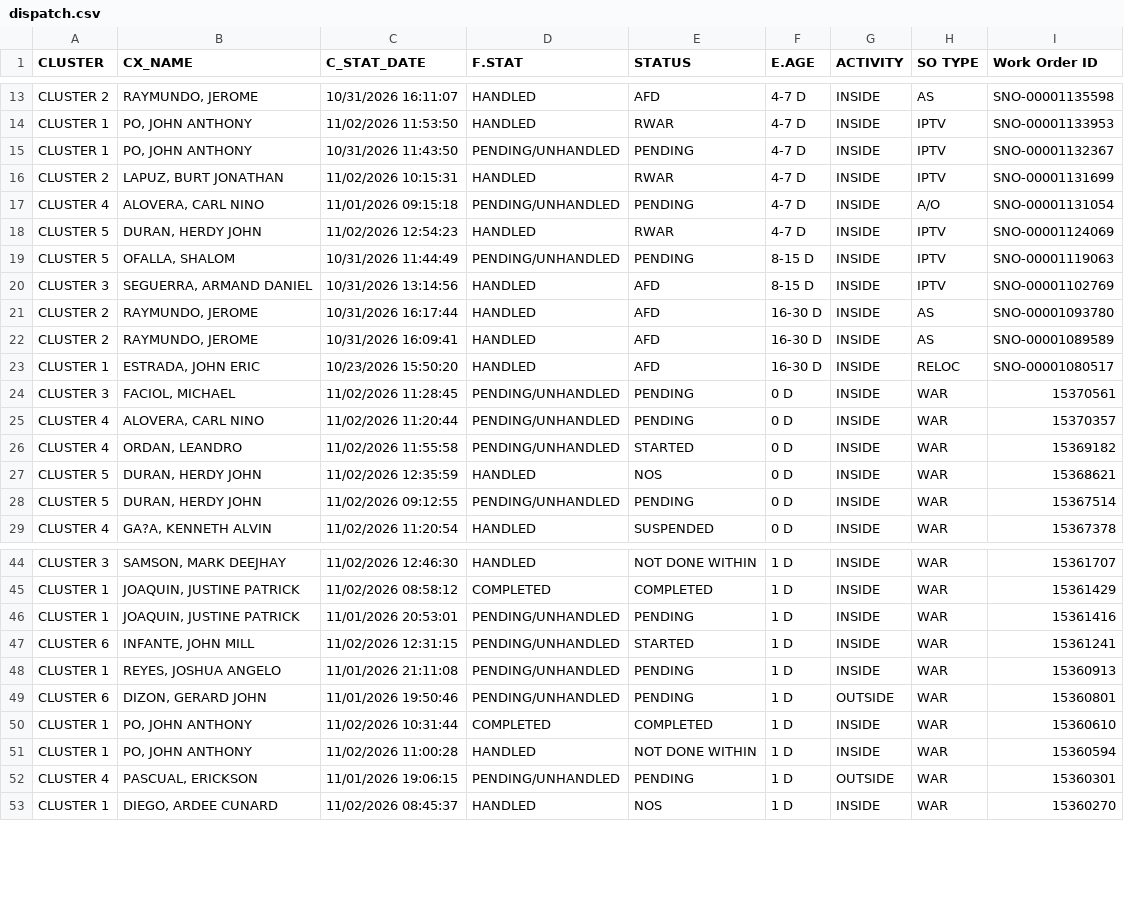
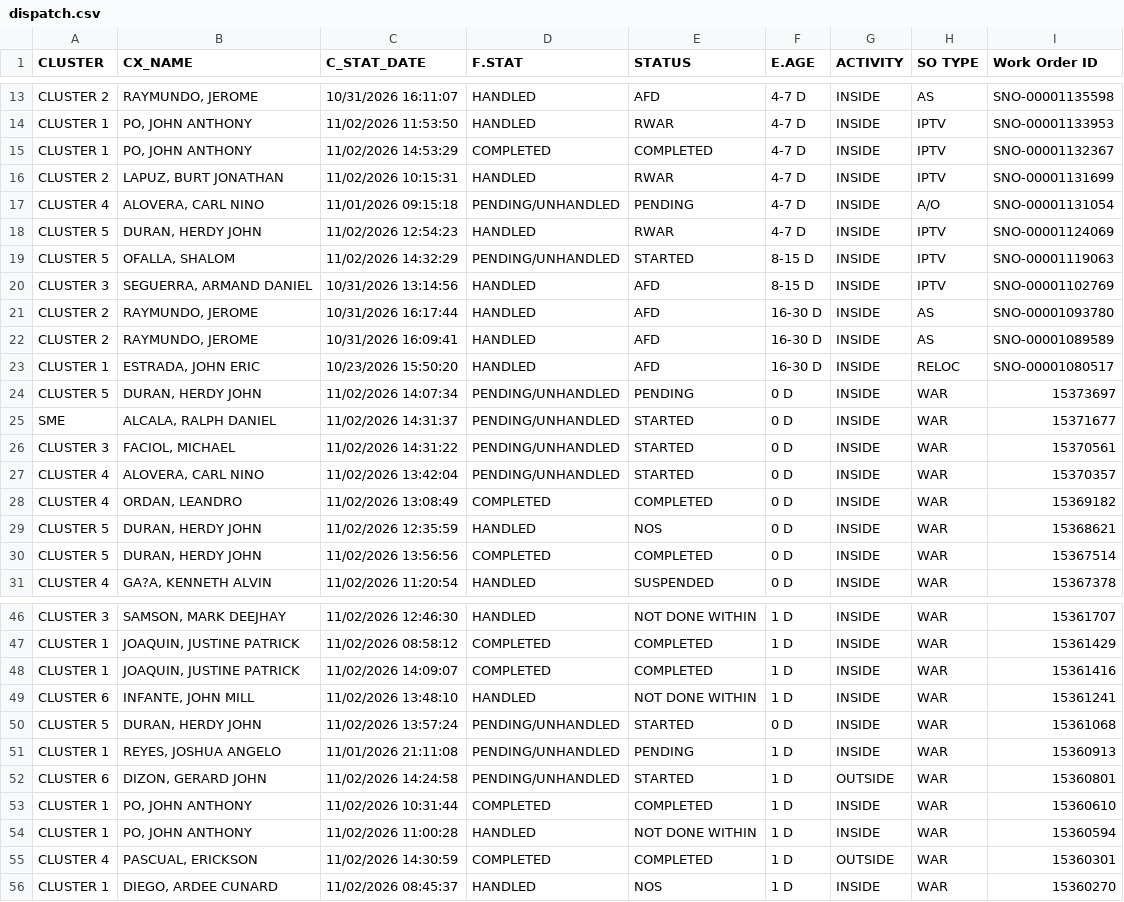
Before and after one commit to ReportsHub/CXSDA-Dispatch-Dashboard, a CSV file: data/dispatch.csv, drawn as a sheet; only a part is shown, gaps mark what is left out; the diff covers the shown part only.

Commit message:
Auto-update dispatch.csv from Gmail

```diff
--- a/data/dispatch.csv
+++ b/data/dispatch.csv
@@ -14,3 +14,3 @@ CLUSTER 2,"RAYMUNDO, JEROME",10/31/2026 16:11:07,HANDLED,AFD,4-7 D,INSIDE,AS,SNO
 CLUSTER 1,"PO, JOHN ANTHONY",11/02/2026 11:53:50,HANDLED,RWAR,4-7 D,INSIDE,IPTV,SNO-00001133953
-CLUSTER 1,"PO, JOHN ANTHONY",10/31/2026 11:43:50,PENDING/UNHANDLED,PENDING,4-7 D,INSIDE,IPTV,SNO-00001132367
+CLUSTER 1,"PO, JOHN ANTHONY",11/02/2026 14:53:29,COMPLETED,COMPLETED,4-7 D,INSIDE,IPTV,SNO-00001132367
 CLUSTER 2,"LAPUZ, BURT JONATHAN",11/02/2026 10:15:31,HANDLED,RWAR,4-7 D,INSIDE,IPTV,SNO-00001131699
@@ -18,3 +18,3 @@ CLUSTER 4,"ALOVERA, CARL NINO",11/01/2026 09:15:18,PENDING/UNHANDLED,PENDING,4-7
 CLUSTER 5,"DURAN, HERDY JOHN",11/02/2026 12:54:23,HANDLED,RWAR,4-7 D,INSIDE,IPTV,SNO-00001124069
-CLUSTER 5,"OFALLA, SHALOM",10/31/2026 11:44:49,PENDING/UNHANDLED,PENDING,8-15 D,INSIDE,IPTV,SNO-00001119063
+CLUSTER 5,"OFALLA, SHALOM",11/02/2026 14:32:29,PENDING/UNHANDLED,STARTED,8-15 D,INSIDE,IPTV,SNO-00001119063
 CLUSTER 3,"SEGUERRA, ARMAND DANIEL",10/31/2026 13:14:56,HANDLED,AFD,8-15 D,INSIDE,IPTV,SNO-00001102769
@@ -23,7 +23,9 @@ CLUSTER 2,"RAYMUNDO, JEROME",10/31/2026 16:09:41,HANDLED,AFD,16-30 D,INSIDE,AS,S
 CLUSTER 1,"ESTRADA, JOHN ERIC",10/23/2026 15:50:20,HANDLED,AFD,16-30 D,INSIDE,RELOC,SNO-00001080517
-CLUSTER 3,"FACIOL, MICHAEL",11/02/2026 11:28:45,PENDING/UNHANDLED,PENDING,0 D,INSIDE,WAR,15370561
-CLUSTER 4,"ALOVERA, CARL NINO",11/02/2026 11:20:44,PENDING/UNHANDLED,PENDING,0 D,INSIDE,WAR,15370357
-CLUSTER 4,"ORDAN, LEANDRO",11/02/2026 11:55:58,PENDING/UNHANDLED,STARTED,0 D,INSIDE,WAR,15369182
+CLUSTER 5,"DURAN, HERDY JOHN",11/02/2026 14:07:34,PENDING/UNHANDLED,PENDING,0 D,INSIDE,WAR,15373697
+SME,"ALCALA, RALPH DANIEL",11/02/2026 14:31:37,PENDING/UNHANDLED,STARTED,0 D,INSIDE,WAR,15371677
+CLUSTER 3,"FACIOL, MICHAEL",11/02/2026 14:31:22,PENDING/UNHANDLED,STARTED,0 D,INSIDE,WAR,15370561
+CLUSTER 4,"ALOVERA, CARL NINO",11/02/2026 13:42:04,PENDING/UNHANDLED,STARTED,0 D,INSIDE,WAR,15370357
+CLUSTER 4,"ORDAN, LEANDRO",11/02/2026 13:08:49,COMPLETED,COMPLETED,0 D,INSIDE,WAR,15369182
 CLUSTER 5,"DURAN, HERDY JOHN",11/02/2026 12:35:59,HANDLED,NOS,0 D,INSIDE,WAR,15368621
-CLUSTER 5,"DURAN, HERDY JOHN",11/02/2026 09:12:55,PENDING/UNHANDLED,PENDING,0 D,INSIDE,WAR,15367514
+CLUSTER 5,"DURAN, HERDY JOHN",11/02/2026 13:56:56,COMPLETED,COMPLETED,0 D,INSIDE,WAR,15367514
 CLUSTER 4,"GA?A, KENNETH ALVIN",11/02/2026 11:20:54,HANDLED,SUSPENDED,0 D,INSIDE,WAR,15367378
@@ -45,9 +47,10 @@ CLUSTER 3,"SAMSON, MARK DEEJHAY",11/02/2026 12:46:30,HANDLED,NOT DONE WITHIN,1 D
 CLUSTER 1,"JOAQUIN, JUSTINE PATRICK",11/02/2026 08:58:12,COMPLETED,COMPLETED,1 D,INSIDE,WAR,15361429
-CLUSTER 1,"JOAQUIN, JUSTINE PATRICK",11/01/2026 20:53:01,PENDING/UNHANDLED,PENDING,1 D,INSIDE,WAR,15361416
-CLUSTER 6,"INFANTE, JOHN MILL",11/02/2026 12:31:15,PENDING/UNHANDLED,STARTED,1 D,INSIDE,WAR,15361241
+CLUSTER 1,"JOAQUIN, JUSTINE PATRICK",11/02/2026 14:09:07,COMPLETED,COMPLETED,1 D,INSIDE,WAR,15361416
+CLUSTER 6,"INFANTE, JOHN MILL",11/02/2026 13:48:10,HANDLED,NOT DONE WITHIN,1 D,INSIDE,WAR,15361241
+CLUSTER 5,"DURAN, HERDY JOHN",11/02/2026 13:57:24,PENDING/UNHANDLED,STARTED,0 D,INSIDE,WAR,15361068
 CLUSTER 1,"REYES, JOSHUA ANGELO",11/01/2026 21:11:08,PENDING/UNHANDLED,PENDING,1 D,INSIDE,WAR,15360913
-CLUSTER 6,"DIZON, GERARD JOHN",11/01/2026 19:50:46,PENDING/UNHANDLED,PENDING,1 D,OUTSIDE,WAR,15360801
+CLUSTER 6,"DIZON, GERARD JOHN",11/02/2026 14:24:58,PENDING/UNHANDLED,STARTED,1 D,OUTSIDE,WAR,15360801
 CLUSTER 1,"PO, JOHN ANTHONY",11/02/2026 10:31:44,COMPLETED,COMPLETED,1 D,INSIDE,WAR,15360610
 CLUSTER 1,"PO, JOHN ANTHONY",11/02/2026 11:00:28,HANDLED,NOT DONE WITHIN,1 D,INSIDE,WAR,15360594
-CLUSTER 4,"PASCUAL, ERICKSON",11/01/2026 19:06:15,PENDING/UNHANDLED,PENDING,1 D,OUTSIDE,WAR,15360301
+CLUSTER 4,"PASCUAL, ERICKSON",11/02/2026 14:30:59,COMPLETED,COMPLETED,1 D,OUTSIDE,WAR,15360301
 CLUSTER 1,"DIEGO, ARDEE CUNARD",11/02/2026 08:45:37,HANDLED,NOS,1 D,INSIDE,WAR,15360270
```
Also changed, not shown: 84 edited cells elsewhere in this file.
